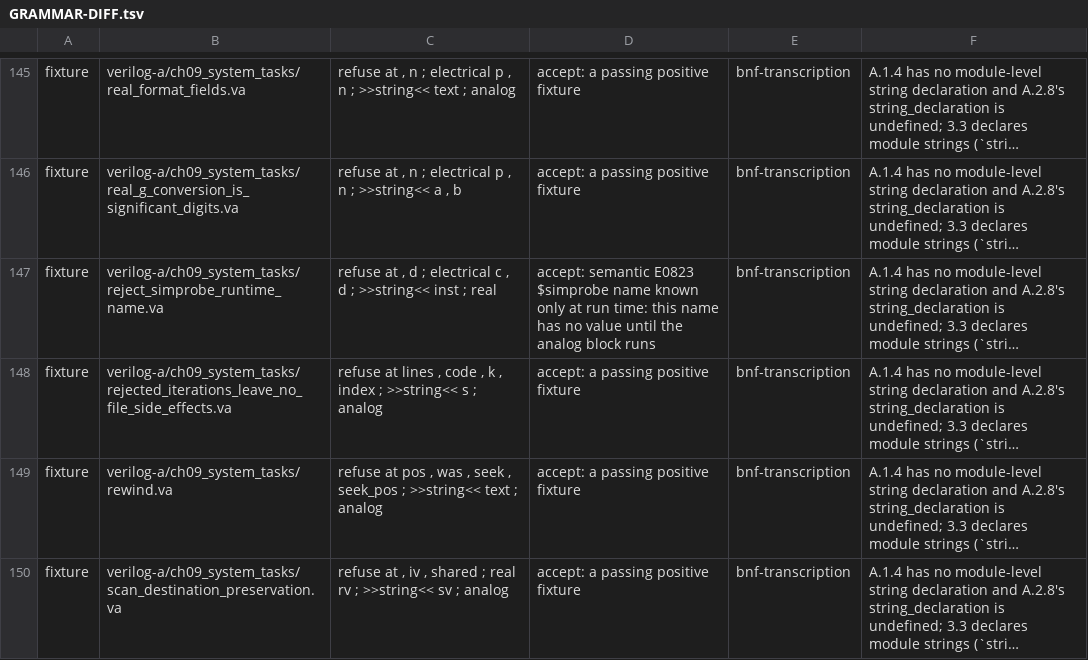
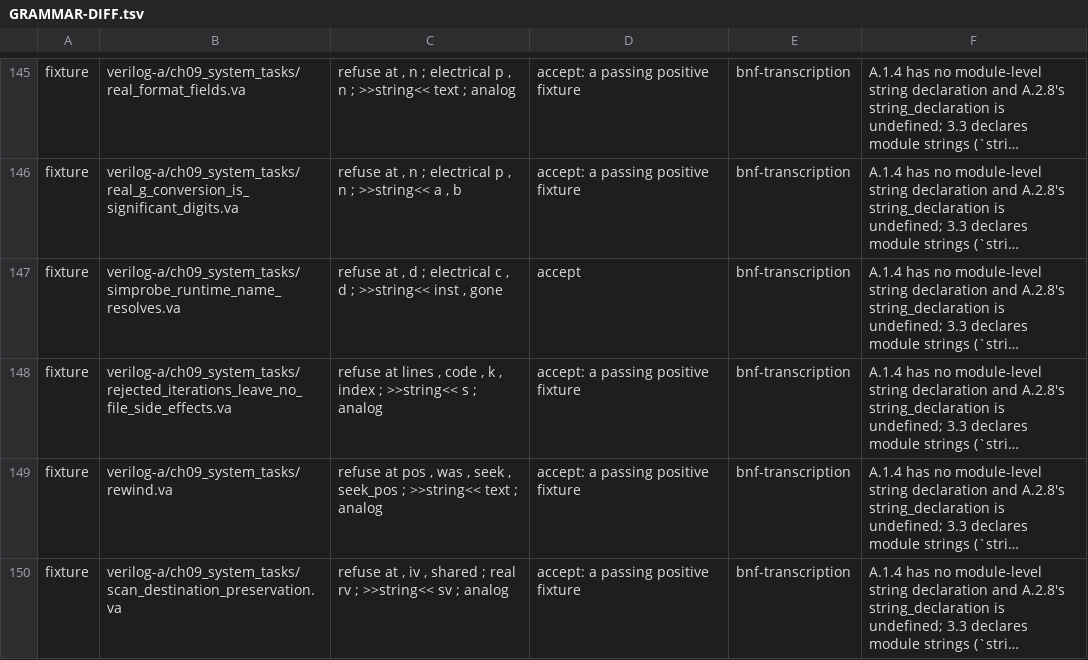
Before and after one commit to OpenFAT/VAMS-Conformance-Suite, a TSV file: vera/ledger/GRAMMAR-DIFF.tsv, drawn as a sheet; only a part is shown, gaps mark what is left out; long unchanged cells end in …; the diff names each change by its address in the sheet, - before the commit and + after, or states it on an @@ line.

```diff
--- a/vera/ledger/GRAMMAR-DIFF.tsv
+++ b/vera/ledger/GRAMMAR-DIFF.tsv
-B147: verilog-a/ch09_system_tasks/reject_simprobe_runtime_name.va
+B147: verilog-a/ch09_system_tasks/simprobe_runtime_name_resolves.va
-C147: …>>string<< inst ; real
+C147: …>>string<< inst , gone
-D147: accept: semantic E0823 $simprobe name known only at run time: this name has no value until the analog block runs
+D147: accept
```
Also changed, not shown: vera/ledger/SPECIALIZED.tsv, vera/ledger/VERDICTS.tsv, 24 other files.
